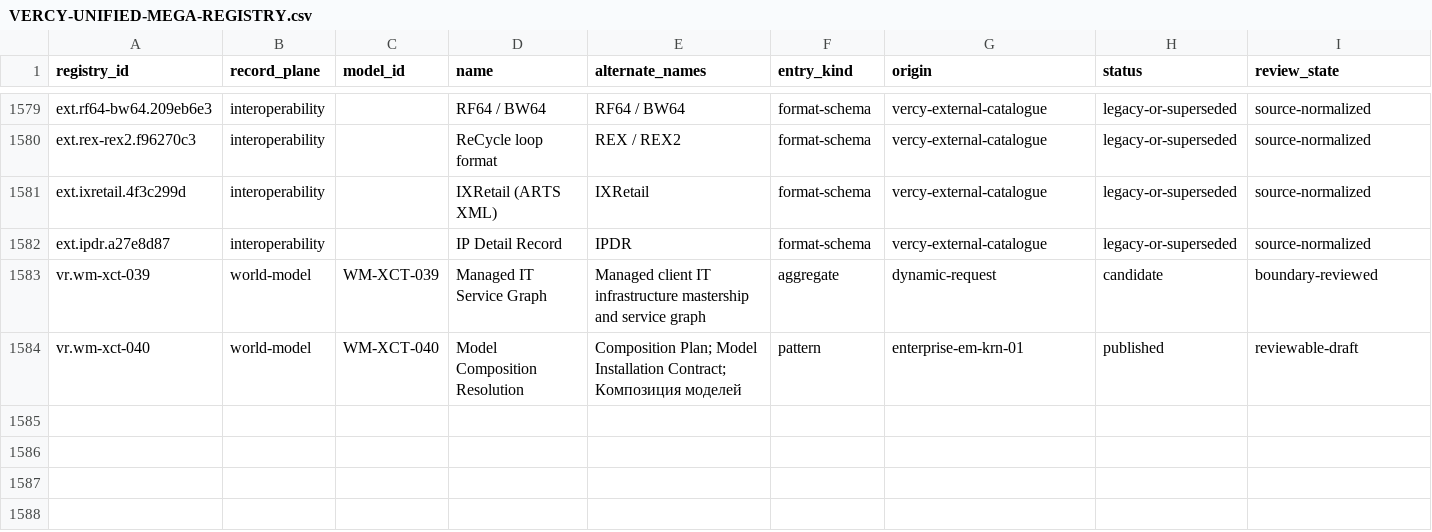
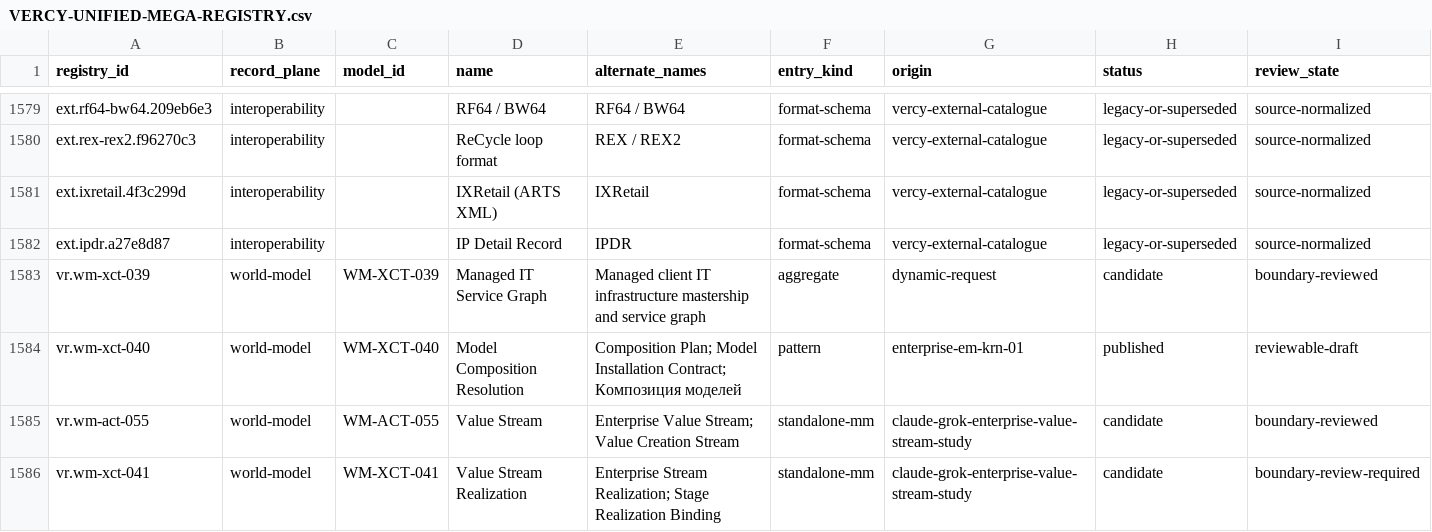
Before and after one commit to ver-cy/world-models, a CSV file: planning/VERCY-UNIFIED-MEGA-REGISTRY.csv, drawn as a sheet; only a part is shown, gaps mark what is left out; rows hold the shown columns only; the diff names each change by its address in the sheet, - before the commit and + after, or states it on an @@ line.

```diff
--- a/planning/VERCY-UNIFIED-MEGA-REGISTRY.csv
+++ b/planning/VERCY-UNIFIED-MEGA-REGISTRY.csv
+row 1585: vr.wm-act-055 | world-model | WM-ACT-055 | Value Stream | Enterprise Value Stream; Value Creation Stream | standalone-mm | claude-grok-enterprise-value-stream-study | candidate | boundary-reviewed
+row 1586: vr.wm-xct-041 | world-model | WM-XCT-041 | Value Stream Realization | Enterprise Stream Realization; Stage Realization Binding | standalone-mm | claude-grok-enterprise-value-stream-study | candidate | boundary-review-required
```
Also changed, not shown: planning/VERCY-MODEL-RELATIONS.csv, 31 other files.
